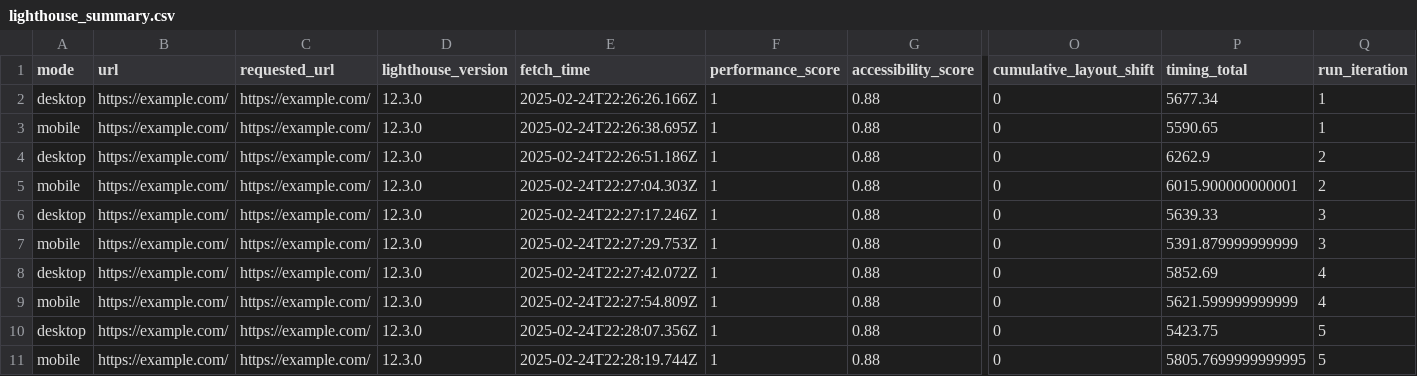
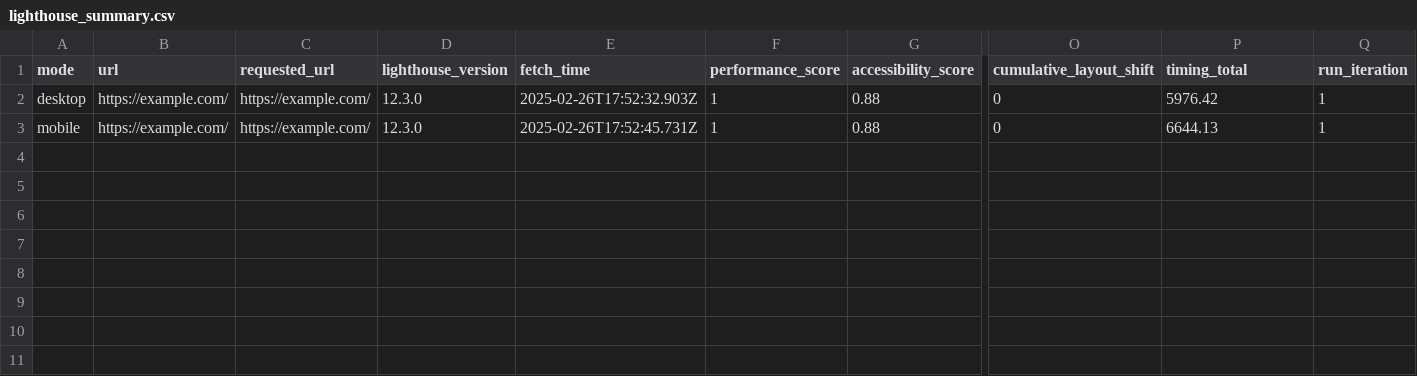
Before and after one commit to jwiedeman/Lighthouse-Bulk-Scan, a CSV file: lighthouse_summary.csv, drawn as a sheet; only a part is shown, gaps mark what is left out; rows hold the shown columns only; the diff names each change by its address in the sheet, - before the commit and + after, or states it on an @@ line.

```diff
--- a/lighthouse_summary.csv
+++ b/lighthouse_summary.csv
-E2 (fetch_time): 2025-02-24T22:26:26.166Z
+E2 (fetch_time): 2025-02-26T17:52:32.903Z
-P2 (timing_total): 5677.34
+P2 (timing_total): 5976.42
-E3 (fetch_time): 2025-02-24T22:26:38.695Z
+E3 (fetch_time): 2025-02-26T17:52:45.731Z
-P3 (timing_total): 5590.65
+P3 (timing_total): 6644.13
-row 4: desktop | https://example.com/ | https://example.com/ | 12.3.0 | 2025-02-24T22:26:51.186Z | 1 | 0.88 | 0 | 6262.9 | 2
-row 5: mobile | https://example.com/ | https://example.com/ | 12.3.0 | 2025-02-24T22:27:04.303Z | 1 | 0.88 | 0 | 6015.900000000001 | 2
-row 6: desktop | https://example.com/ | https://example.com/ | 12.3.0 | 2025-02-24T22:27:17.246Z | 1 | 0.88 | 0 | 5639.33 | 3
-row 7: mobile | https://example.com/ | https://example.com/ | 12.3.0 | 2025-02-24T22:27:29.753Z | 1 | 0.88 | 0 | 5391.879999999999 | 3
-row 8: desktop | https://example.com/ | https://example.com/ | 12.3.0 | 2025-02-24T22:27:42.072Z | 1 | 0.88 | 0 | 5852.69 | 4
-row 9: mobile | https://example.com/ | https://example.com/ | 12.3.0 | 2025-02-24T22:27:54.809Z | 1 | 0.88 | 0 | 5621.599999999999 | 4
-row 10: desktop | https://example.com/ | https://example.com/ | 12.3.0 | 2025-02-24T22:28:07.356Z | 1 | 0.88 | 0 | 5423.75 | 5
-row 11: mobile | https://example.com/ | https://example.com/ | 12.3.0 | 2025-02-24T22:28:19.744Z | 1 | 0.88 | 0 | 5805.7699999999995 | 5
```
Also changed, not shown: 2 other files.
